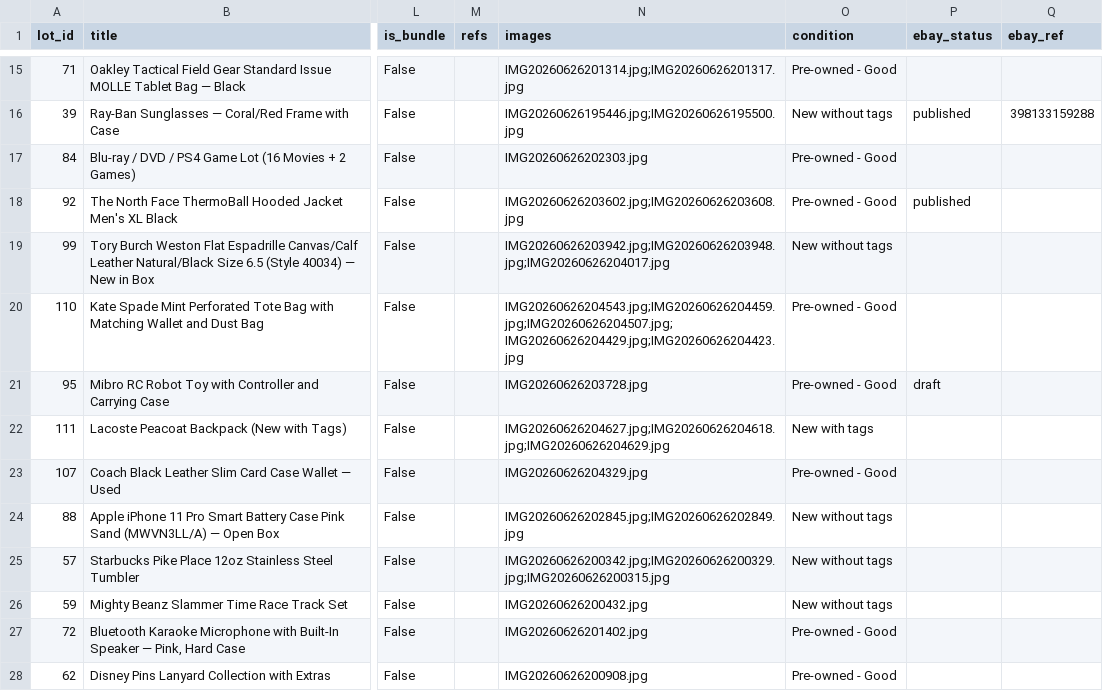
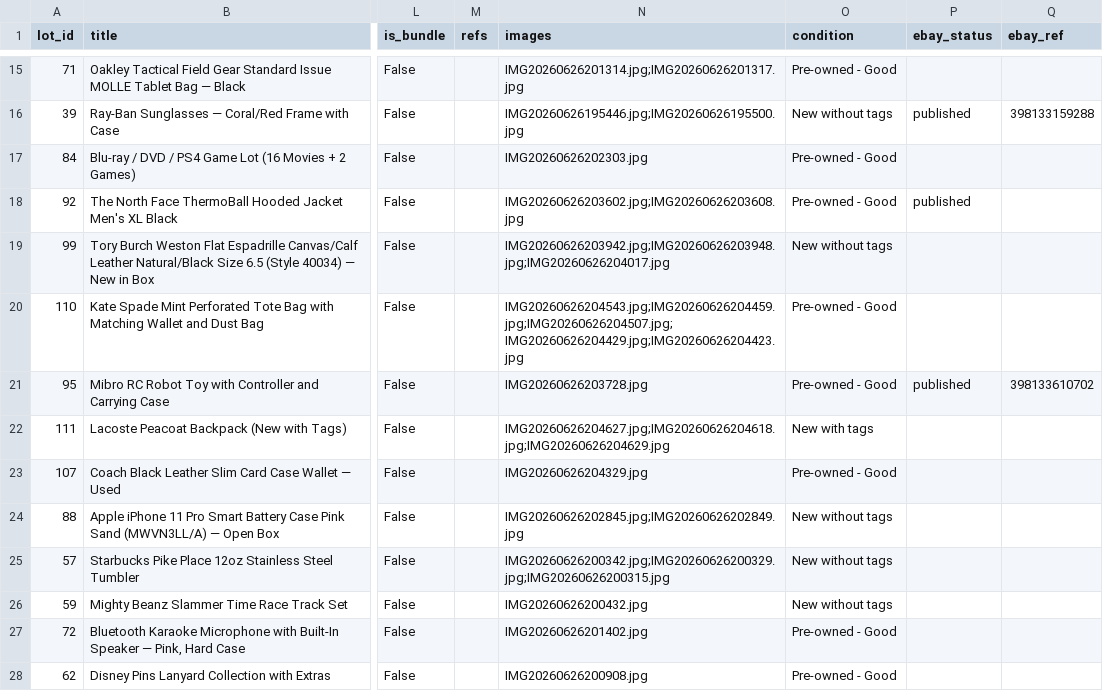
Before and after one commit to vasyaod/trash-to-cash, a CSV file: catalog.csv, drawn as a sheet; only a part is shown, gaps mark what is left out; the diff names each change by its address in the sheet, - before the commit and + after, or states it on an @@ line.

Commit message:
lot 95 Mibro robot published to eBay (item 398133610702) via HTTP+clean-CDP photo

```diff
--- a/catalog.csv
+++ b/catalog.csv
-P21 (ebay_status): draft
+P21 (ebay_status): published
-Q21 (ebay_ref): (empty)
+Q21 (ebay_ref): 398133610702
```
Also changed, not shown: 1 other file.
